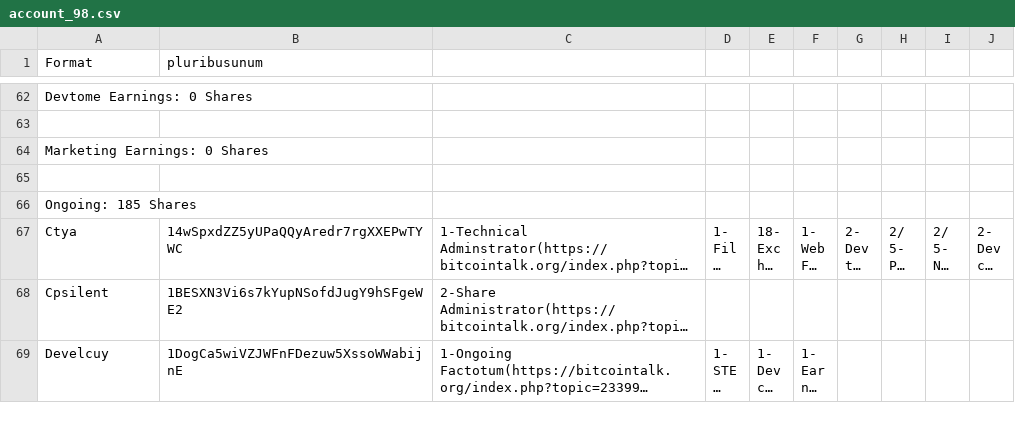
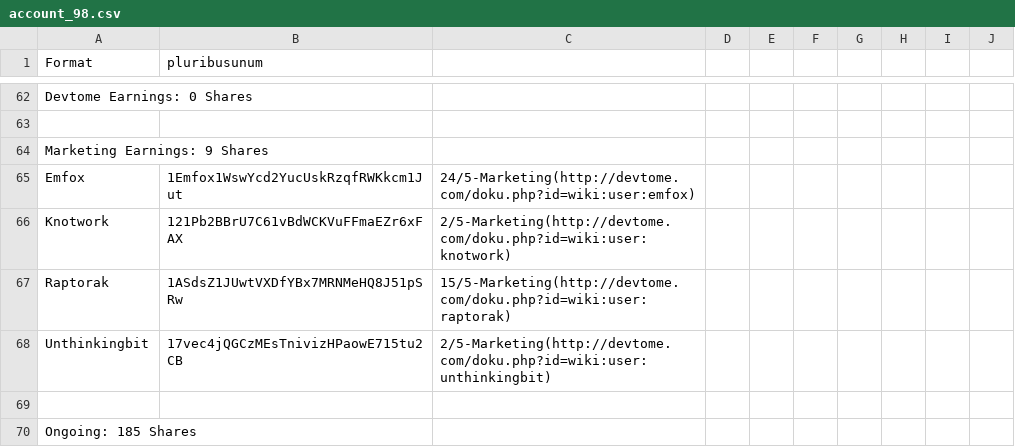
Before and after one commit to devcoin/accounting, a CSV file: account_98.csv, drawn as a sheet; only a part is shown, gaps mark what is left out; the shorter side is filled out with more unchanged rows; long unchanged cells end in ….

```diff
--- a/account_98.csv
+++ b/account_98.csv
@@ -63,3 +63,7 @@ Devtome Earnings: 0 Shares
 
-Marketing Earnings: 0 Shares
+Marketing Earnings: 9 Shares
+Emfox,1Emfox1WswYcd2YucUskRzqfRWKkcm1Jut,24/5-Marketing(http://devtome.com/doku.php?id=wiki:user:emfox)
+Knotwork,121Pb2BBrU7C61vBdWCKVuFFmaEZr6xFAX,2/5-Marketing(http://devtome.com/doku.php?id=wiki:user:knotwork)
+Raptorak,1ASdsZ1JUwtVXDfYBx7MRNMeHQ8J51pSRw,15/5-Marketing(http://devtome.com/doku.php?id=wiki:user:raptorak)
+Unthinkingbit,17vec4jQGCzMEsTnivizHPaowE715tu2CB,2/5-Marketing(http://devtome.com/doku.php?id=wiki:user:unthinkingbit)
 
```
Also changed, not shown: 1 other file.
